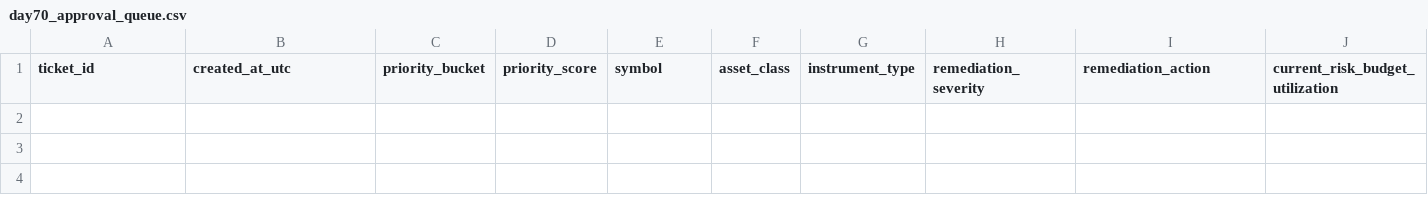
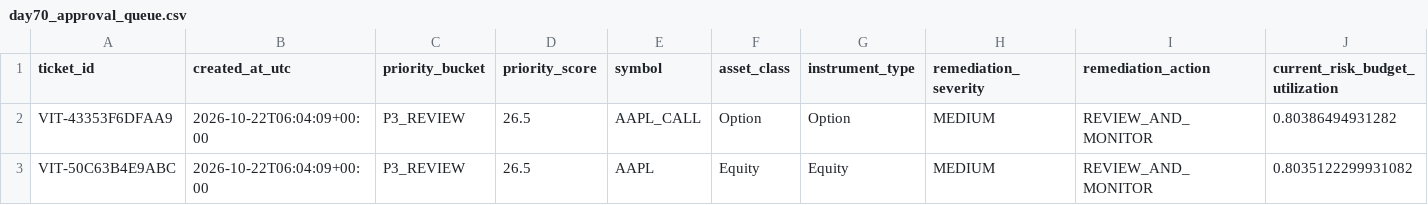
Before and after one commit to Agunp1/AI-Financial-Analyst, a CSV file: day70_approval_queue.csv, drawn as a sheet; only a part is shown; rows hold the shown columns only; the diff names each change by its address in the sheet, - before the commit and + after, or states it on an @@ line.

```diff
--- a/day70_approval_queue.csv
+++ b/day70_approval_queue.csv
+row 2: VIT-43353F6DFAA9 | 2026-10-22T06:04:09+00:00 | P3_REVIEW | 26.5 | AAPL_CALL | Option | Option | MEDIUM | REVIEW_AND_MONITOR | 0.80386494931282
+row 3: VIT-50C63B4E9ABC | 2026-10-22T06:04:09+00:00 | P3_REVIEW | 26.5 | AAPL | Equity | Equity | MEDIUM | REVIEW_AND_MONITOR | 0.8035122299931082
```
Also changed, not shown: day67_risk_alerts.csv, day68_governance_actions.csv, 30 other files.
